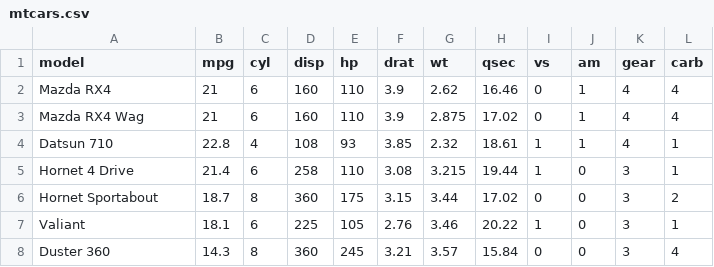
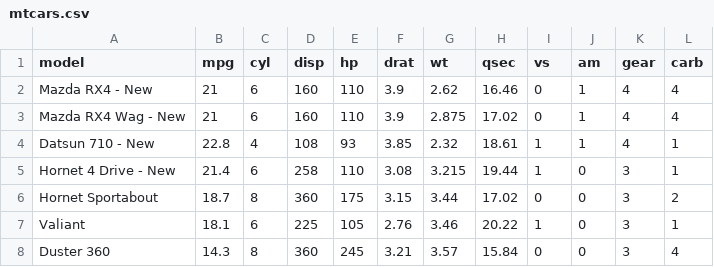
Before and after one commit to ucsd-dsm/dsm-git-bookclub, a CSV file: data/mtcars.csv, drawn as a sheet; only a part is shown.

Commit message:
feat: -new mtcars.csv
Added -New tag to lines 2-5

```diff
--- a/data/mtcars.csv
+++ b/data/mtcars.csv
@@ -1,6 +1,6 @@
 "model","mpg","cyl","disp","hp","drat","wt","qsec","vs","am","gear","carb"
-"Mazda RX4",21,6,160,110,3.9,2.62,16.46,0,1,4,4
-"Mazda RX4 Wag",21,6,160,110,3.9,2.875,17.02,0,1,4,4
-"Datsun 710",22.8,4,108,93,3.85,2.32,18.61,1,1,4,1
-"Hornet 4 Drive",21.4,6,258,110,3.08,3.215,19.44,1,0,3,1
+"Mazda RX4 - New",21,6,160,110,3.9,2.62,16.46,0,1,4,4
+"Mazda RX4 Wag - New",21,6,160,110,3.9,2.875,17.02,0,1,4,4
+"Datsun 710 - New",22.8,4,108,93,3.85,2.32,18.61,1,1,4,1
+"Hornet 4 Drive - New",21.4,6,258,110,3.08,3.215,19.44,1,0,3,1
 "Hornet Sportabout",18.7,8,360,175,3.15,3.44,17.02,0,0,3,2
```
